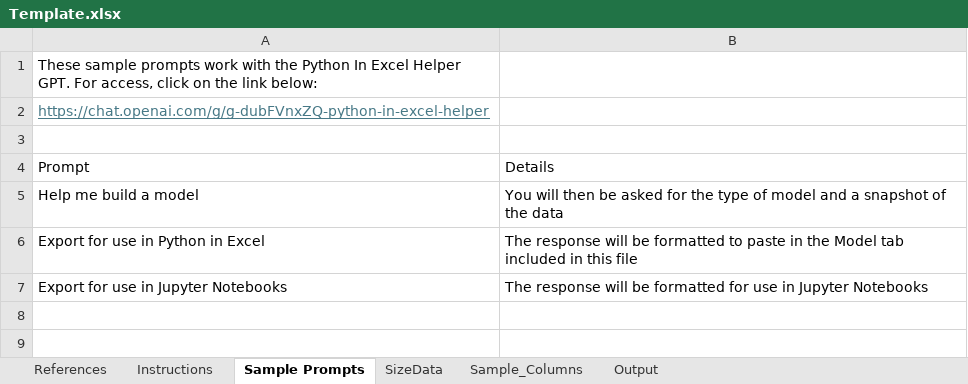
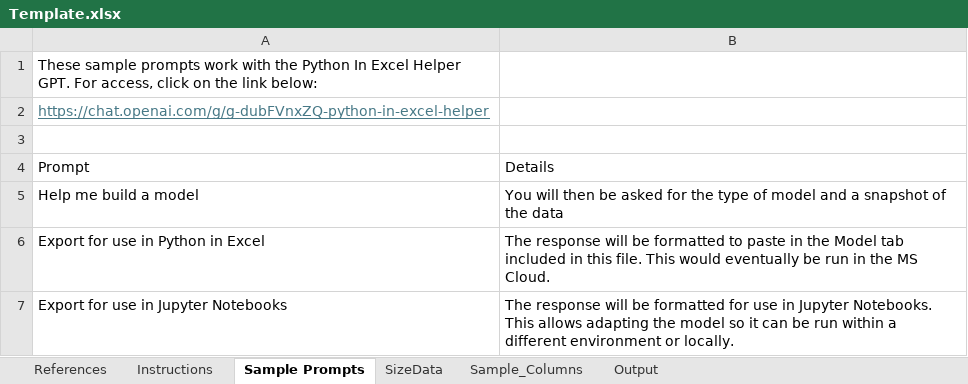
Before and after one commit to ManriqueM/Python-In-Excel, an Excel workbook: Template.xlsx, sheet Sample Prompts, drawn as a sheet; values as stored, in another font and other column widths than the file's, no borders; table styles not drawn; the diff names each change by its address in the sheet, - before the commit and + after, or states it on an @@ line.

```diff
--- a/Template.xlsx (sheet Sample Prompts)
+++ b/Template.xlsx (sheet Sample Prompts)
-B6: …in this file
+B6: …in this file. This would eventually be run in the MS Cloud.
-B7: …in Jupyter Notebooks
+B7: …in Jupyter Notebooks. This allows adapting the model so it can be run within a different environment or locally.
```
Also changed, not shown: sheet SizeData, sheet Output.
